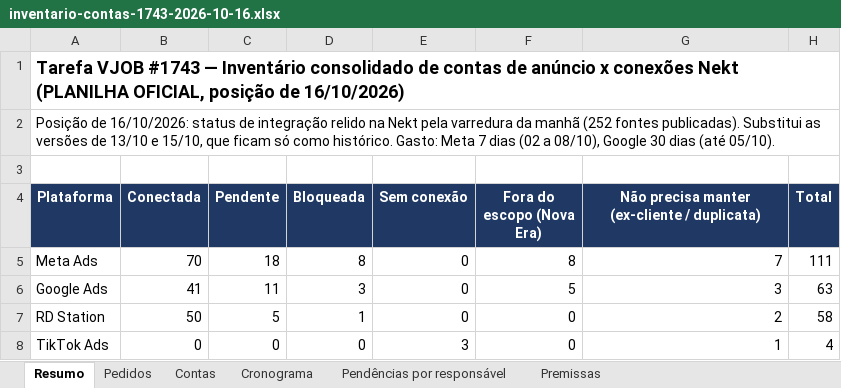
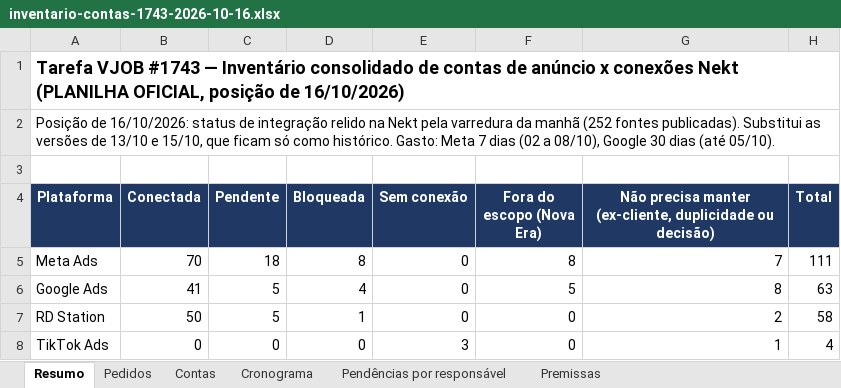
Before and after one commit to jussaracavalcante-sketch/Agentes_Claude_mcp, an Excel workbook: docs/nekt/inventario-contas-1743-2026-10-16.xlsx, sheet Resumo, drawn as a sheet; only a part is shown; values as stored, in another font and other column widths than the file's, no borders; the diff names each change by its address in the sheet, - before the commit and + after, or states it on an @@ line.

```diff
--- a/docs/nekt/inventario-contas-1743-2026-10-16.xlsx (sheet Resumo)
+++ b/docs/nekt/inventario-contas-1743-2026-10-16.xlsx (sheet Resumo)
-G4: …precisa manter (ex-cliente / duplicata)
+G4: …precisa manter (ex-cliente, duplicidade ou decisão)
-C6 (Pendente): 11
+C6 (Pendente): 5
-D6 (Bloqueada): 3
+D6 (Bloqueada): 4
-G6: 3
+G6: 8
```
Also changed, not shown: sheet Contas, sheet Cronograma, sheet Pendências por responsável, sheet Pedidos, sheet Premissas, 3 other files.
